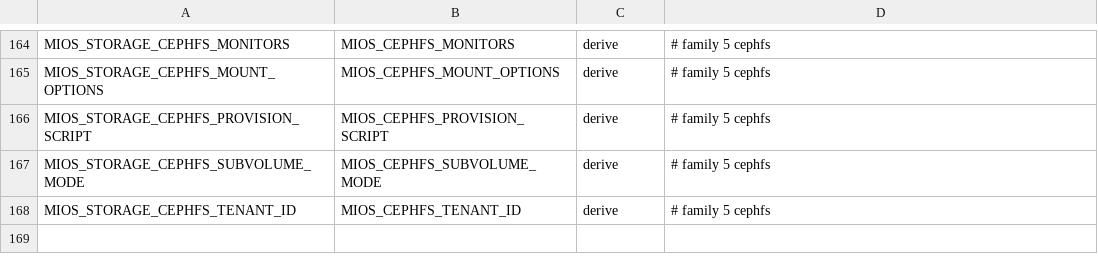
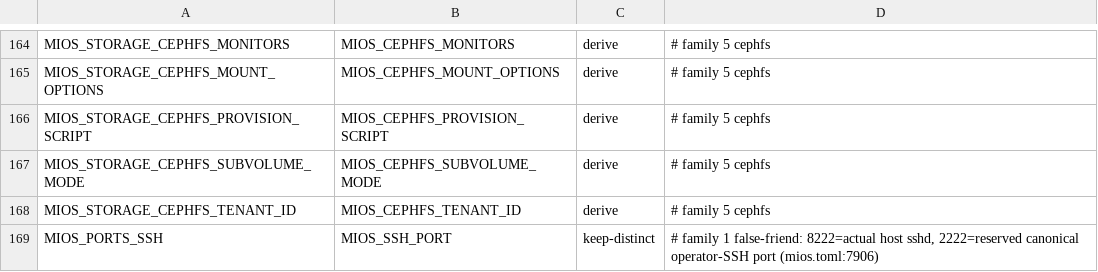
Before and after one commit to mios-dev/MiOS, a TSV file: usr/share/mios/reference/value-aliases.tsv, drawn as a sheet; only a part is shown, gaps mark what is left out.

```diff
--- a/usr/share/mios/reference/value-aliases.tsv
+++ b/usr/share/mios/reference/value-aliases.tsv
@@ -168 +168,2 @@ MIOS_STORAGE_CEPHFS_SUBVOLUME_MODE	MIOS_CEPHFS_SUBVOLUME_MODE	derive	# family 5
 MIOS_STORAGE_CEPHFS_TENANT_ID	MIOS_CEPHFS_TENANT_ID	derive	# family 5 cephfs
+MIOS_PORTS_SSH	MIOS_SSH_PORT	keep-distinct	# family 1 false-friend: 8222=actual host sshd, 2222=reserved canonical operator-SSH port (mios.toml:7906)
```
